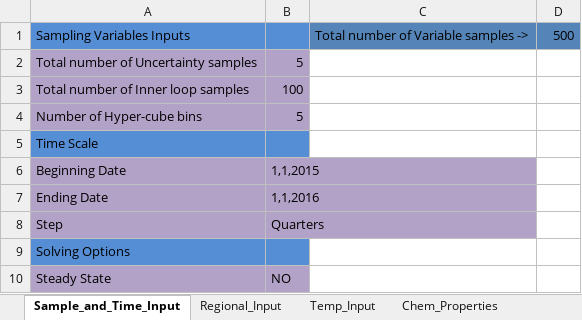
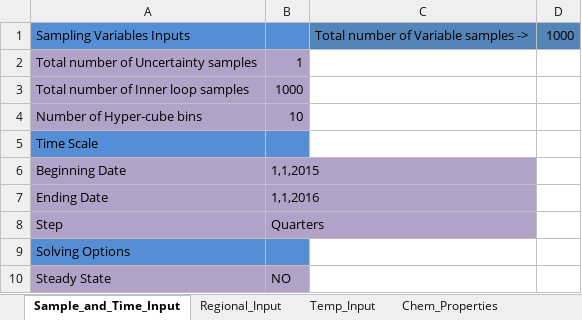
Before and after one commit to totorotoby/FishRand, an Excel workbook: sheets/input/Pegan_Cove_South_Pond_Stat.xlsx, sheet Sample_and_Time_Input, drawn as a sheet; values as stored, in another font and other column widths than the file's, no borders; charts and pictures not drawn; the diff names each change by its address in the sheet, - before the commit and + after, or states it on an @@ line.

```diff
--- a/sheets/input/Pegan_Cove_South_Pond_Stat.xlsx (sheet Sample_and_Time_Input)
+++ b/sheets/input/Pegan_Cove_South_Pond_Stat.xlsx (sheet Sample_and_Time_Input)
-D1: 500
+D1: 1000
-B2: 5
+B2: 1
-B3: 100
+B3: 1000
-B4: 5
+B4: 10
```
Also changed, not shown: sheet Chem_Properties, charts or pictures, 28 other files.
